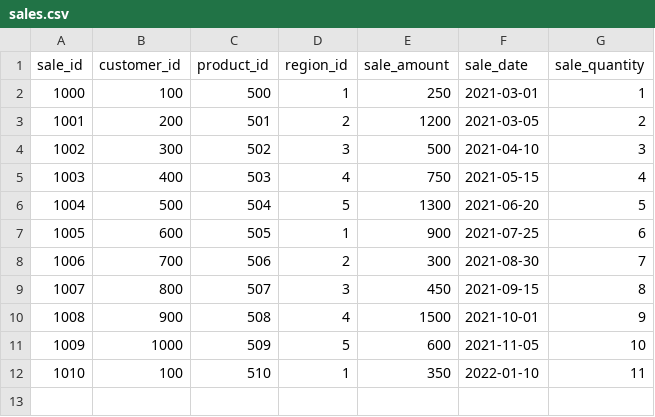
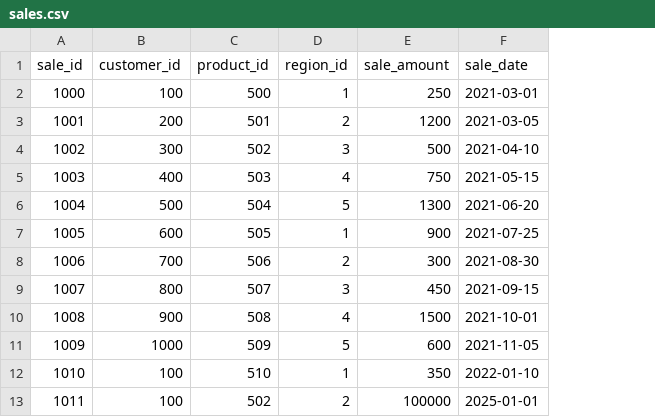
Before and after one commit to abhijitghadge/my_end_to_end_project, a CSV file: my_dbt_project/seeds/sales.csv, drawn as a sheet; removed rows and columns are numbered as before the commit, all else as after; the diff names each change by its address in the sheet, - before the commit and + after, or states it on an @@ line.

```diff
--- a/my_dbt_project/seeds/sales.csv
+++ b/my_dbt_project/seeds/sales.csv
-column G (sale_quantity), rows 2-12: 1 | 2 | 3 | 4 | 5 | 6 | 7 | 8 | 9 | 10 | 11
+row 13: 1011 | 100 | 502 | 2 | 100000 | 2025-01-01
```
Also changed, not shown: 3 other files.
